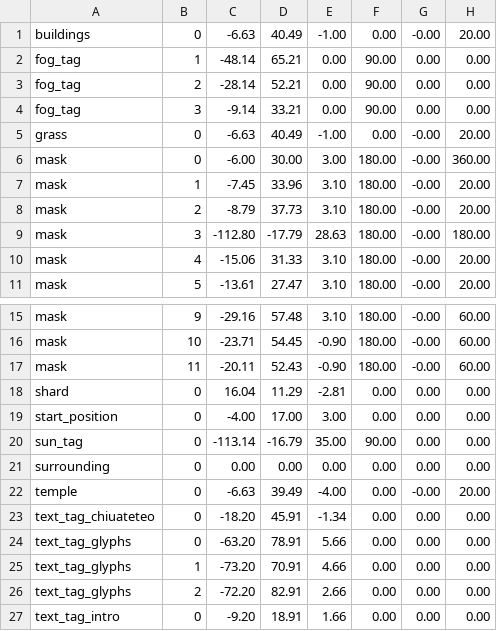
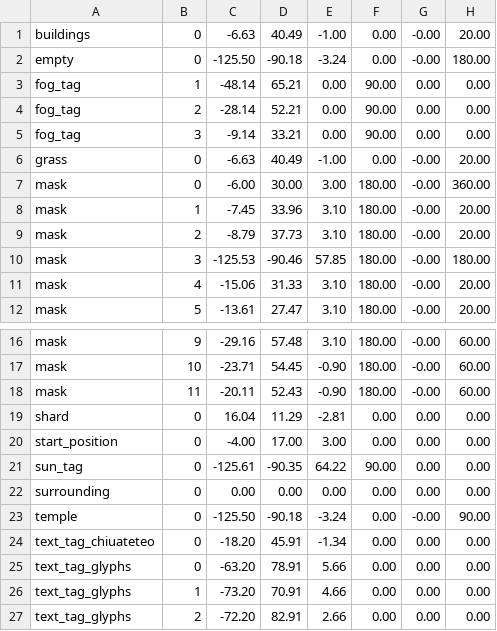
Before and after one commit to jsjolund/incanshift, a CSV file: android/assets/model/outside_level.csv, drawn as a sheet; only a part is shown, gaps mark what is left out; the shorter side is filled out with more unchanged rows.

```diff
--- a/android/assets/model/outside_level.csv
+++ b/android/assets/model/outside_level.csv
@@ -1,2 +1,3 @@
 buildings;0;-6.63;40.49;-1.00;0.00;-0.00;20.00
+empty;0;-125.50;-90.18;-3.24;0.00;-0.00;180.00
 fog_tag;1;-48.14;65.21;0.00;90.00;0.00;0.00
@@ -8,3 +9,3 @@ mask;1;-7.45;33.96;3.10;180.00;-0.00;20.00
 mask;2;-8.79;37.73;3.10;180.00;-0.00;20.00
-mask;3;-112.80;-17.79;28.63;180.00;-0.00;180.00
+mask;3;-125.53;-90.46;57.85;180.00;-0.00;180.00
 mask;4;-15.06;31.33;3.10;180.00;-0.00;20.00
@@ -19,5 +20,5 @@ shard;0;16.04;11.29;-2.81;0.00;0.00;0.00
 start_position;0;-4.00;17.00;3.00;0.00;0.00;0.00
-sun_tag;0;-113.14;-16.79;35.00;90.00;0.00;0.00
+sun_tag;0;-125.61;-90.35;64.22;90.00;0.00;0.00
 surrounding;0;0.00;0.00;0.00;0.00;0.00;0.00
-temple;0;-6.63;39.49;-4.00;0.00;-0.00;20.00
+temple;0;-125.50;-90.18;-3.24;0.00;-0.00;90.00
 text_tag_chiuateteo;0;-18.20;45.91;-1.34;0.00;0.00;0.00
```
Also changed, not shown: 9 other files.
